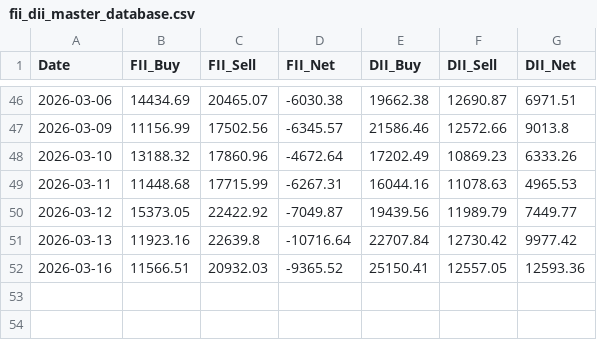
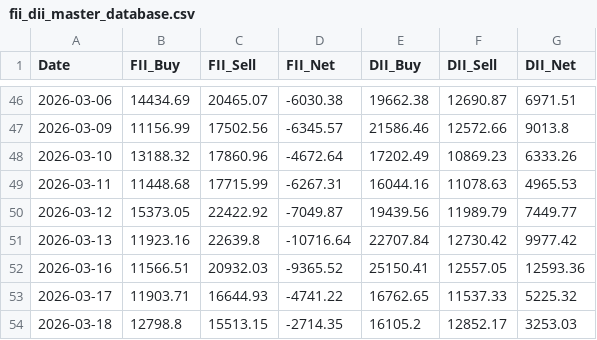
Before and after one commit to krish-data/nse-market-intelligence-suite, a CSV file: data/fii_dii_master_database.csv, drawn as a sheet; only a part is shown, gaps mark what is left out; the diff names each change by its address in the sheet, - before the commit and + after, or states it on an @@ line.

```diff
--- a/data/fii_dii_master_database.csv
+++ b/data/fii_dii_master_database.csv
+row 53: 2026-03-17 | 11903.71 | 16644.93 | -4741.22 | 16762.65 | 11537.33 | 5225.32
+row 54: 2026-03-18 | 12798.8 | 15513.15 | -2714.35 | 16105.2 | 12852.17 | 3253.03
```
Also changed, not shown: data/fii_raw_march_2026.csv, data/nifty50.csv, 1 other file.
